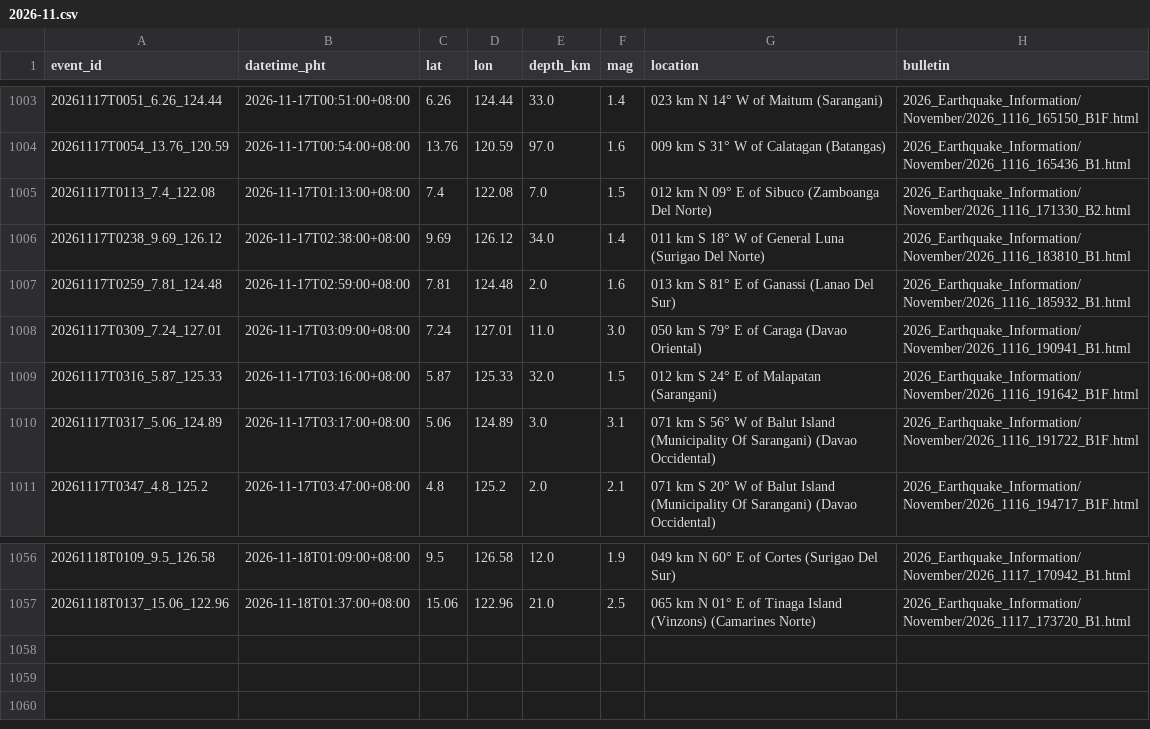
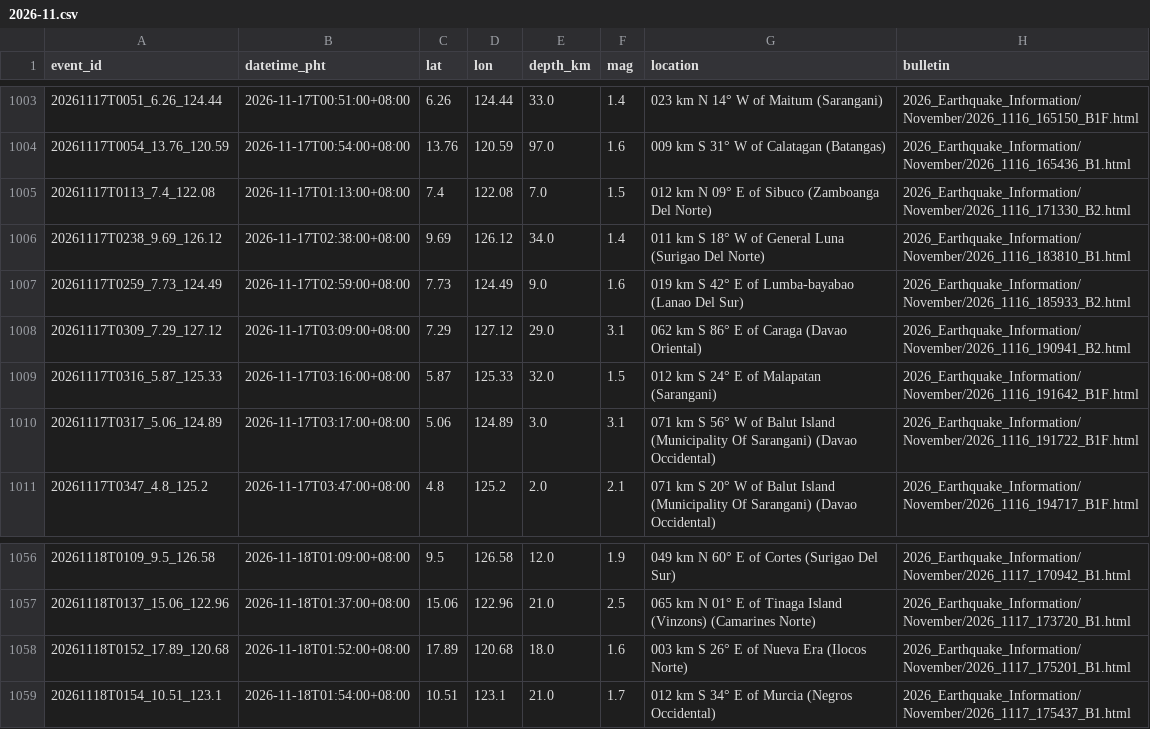
Before and after one commit to krystasis/ph-hazards, a CSV file: data/earthquakes/2026-11.csv, drawn as a sheet; only a part is shown, gaps mark what is left out.

```diff
--- a/data/earthquakes/2026-11.csv
+++ b/data/earthquakes/2026-11.csv
@@ -1006,4 +1006,4 @@ event_id,datetime_pht,lat,lon,depth_km,mag,location,bulletin
 20261117T0238_9.69_126.12,2026-11-17T02:38:00+08:00,9.69,126.12,34.0,1.4,011 km S 18° W of General Luna (Surigao Del Norte),2026_Earthquake_Information/November/2026_1116_183810_B1.html
-20261117T0259_7.81_124.48,2026-11-17T02:59:00+08:00,7.81,124.48,2.0,1.6,013 km S 81° E of Ganassi (Lanao Del Sur),2026_Earthquake_Information/November/2026_1116_185932_B1.html
-20261117T0309_7.24_127.01,2026-11-17T03:09:00+08:00,7.24,127.01,11.0,3.0,050 km S 79° E of Caraga (Davao Oriental),2026_Earthquake_Information/November/2026_1116_190941_B1.html
+20261117T0259_7.73_124.49,2026-11-17T02:59:00+08:00,7.73,124.49,9.0,1.6,019 km S 42° E of Lumba-bayabao (Lanao Del Sur),2026_Earthquake_Information/November/2026_1116_185933_B2.html
+20261117T0309_7.29_127.12,2026-11-17T03:09:00+08:00,7.29,127.12,29.0,3.1,062 km S 86° E of Caraga (Davao Oriental),2026_Earthquake_Information/November/2026_1116_190941_B2.html
 20261117T0316_5.87_125.33,2026-11-17T03:16:00+08:00,5.87,125.33,32.0,1.5,012 km S 24° E of Malapatan (Sarangani),2026_Earthquake_Information/November/2026_1116_191642_B1F.html
@@ -1057 +1057,3 @@ event_id,datetime_pht,lat,lon,depth_km,mag,location,bulletin
 20261118T0137_15.06_122.96,2026-11-18T01:37:00+08:00,15.06,122.96,21.0,2.5,065 km N 01° E of Tinaga Island (Vinzons) (Camarines Norte),2026_Earthquake_Information/November/2026_1117_173720_B1.html
+20261118T0152_17.89_120.68,2026-11-18T01:52:00+08:00,17.89,120.68,18.0,1.6,003 km S 26° E of Nueva Era (Ilocos Norte),2026_Earthquake_Information/November/2026_1117_175201_B1.html
+20261118T0154_10.51_123.1,2026-11-18T01:54:00+08:00,10.51,123.1,21.0,1.7,012 km S 34° E of Murcia (Negros Occidental),2026_Earthquake_Information/November/2026_1117_175437_B1.html
```
Also changed, not shown: data/river_levels/2026-11.csv, 3 other files.
